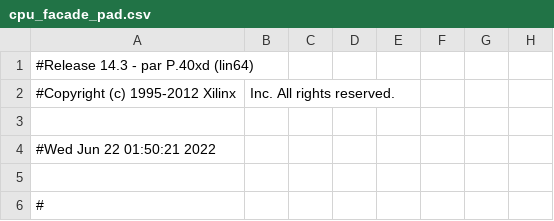
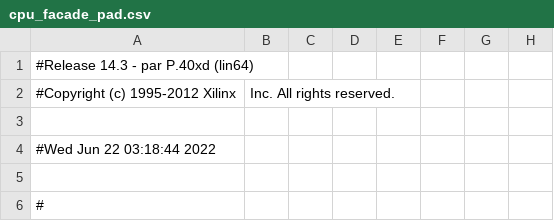
Before and after one commit to rostislav-nikitin/edu.fpga.xilinx.cpu.8bit, a CSV file: cpu/cpu_facade_pad.csv, drawn as a sheet; only a part is shown; the diff names each change by its address in the sheet, - before the commit and + after, or states it on an @@ line.

```diff
--- a/cpu/cpu_facade_pad.csv
+++ b/cpu/cpu_facade_pad.csv
-A4: #Wed Jun 22 01:50:21 2022
+A4: #Wed Jun 22 03:18:44 2022
```
Also changed, not shown: 48 other files.
